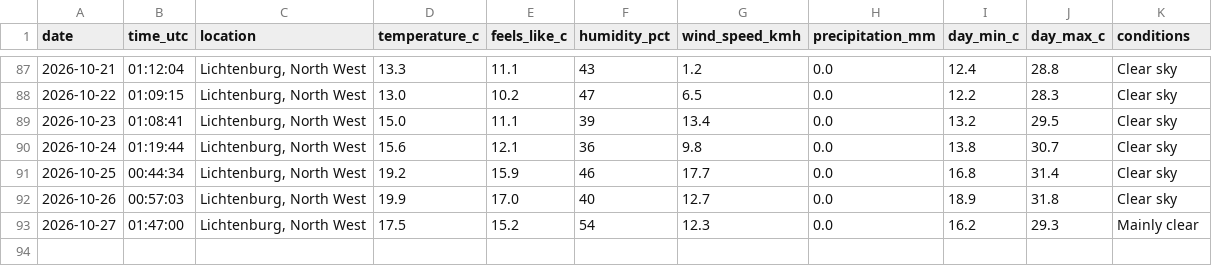
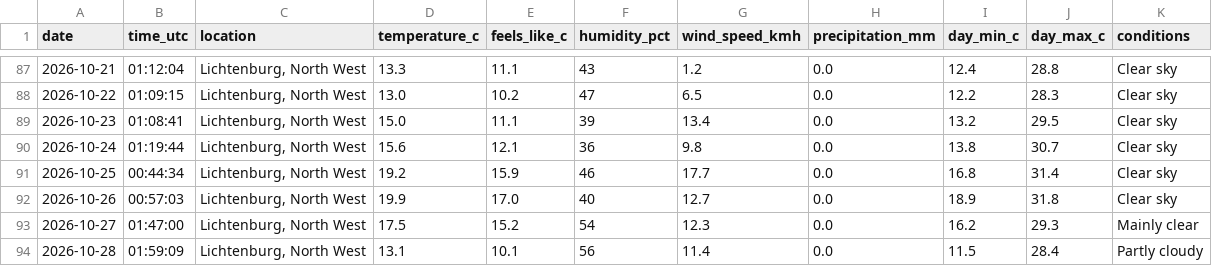
Before and after one commit to EduanLeighton/weather-logger, a CSV file: data/weather_history.csv, drawn as a sheet; only a part is shown, gaps mark what is left out.

Commit message:
Daily weather update: 2026-10-28

```diff
--- a/data/weather_history.csv
+++ b/data/weather_history.csv
@@ -93 +93,2 @@ date,time_utc,location,temperature_c,feels_like_c,humidity_pct,wind_speed_kmh,pr
 2026-10-27,01:47:00,"Lichtenburg, North West",17.5,15.2,54,12.3,0.0,16.2,29.3,Mainly clear
+2026-10-28,01:59:09,"Lichtenburg, North West",13.1,10.1,56,11.4,0.0,11.5,28.4,Partly cloudy
```
Also changed, not shown: data/predictions.csv, 2 other files.
